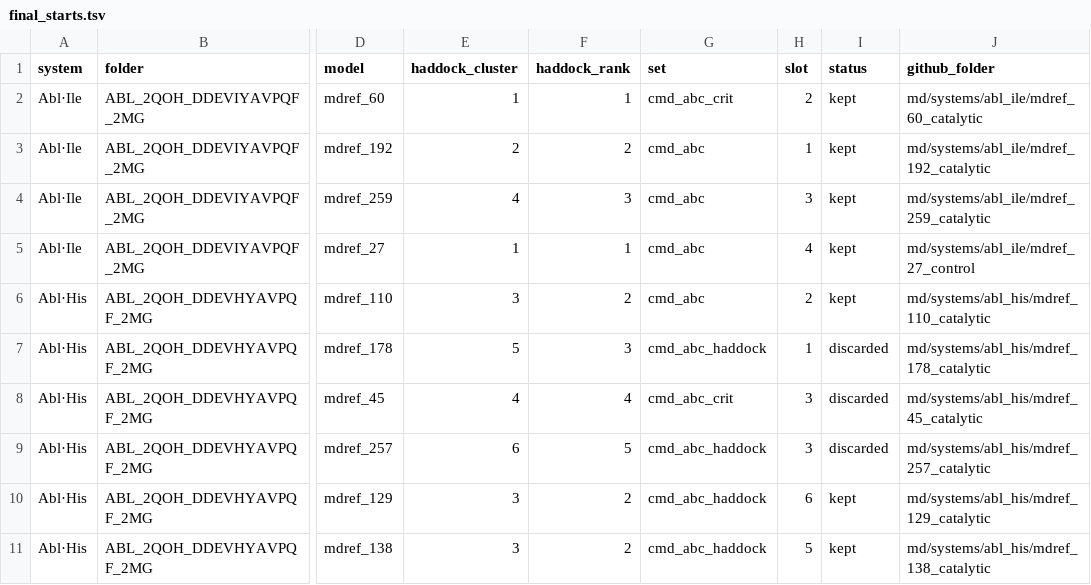
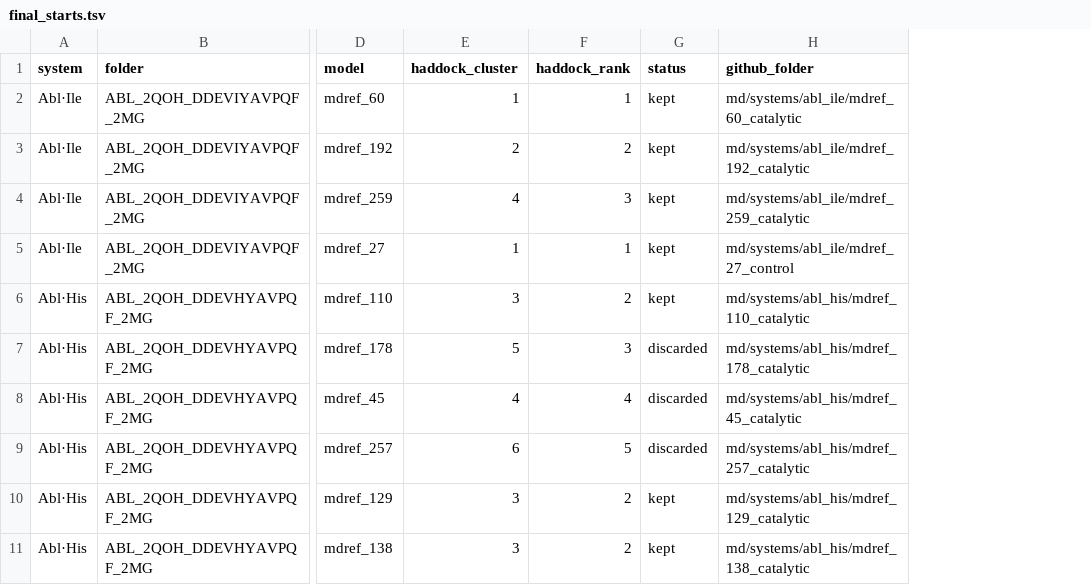
Before and after one commit to annette-thompson/PTKs_2026, a TSV file: final_starts.tsv, drawn as a sheet; only a part is shown, gaps mark what is left out; the diff names each change by its address in the sheet, - before the commit and + after, or states it on an @@ line.

Commit message:
Drop the internal set and slot columns from final_starts.tsv

```diff
--- a/final_starts.tsv
+++ b/final_starts.tsv
-column G (set), rows 2-11: cmd_abc_crit | cmd_abc | cmd_abc | cmd_abc | cmd_abc | cmd_abc_haddock | cmd_abc_crit | cmd_abc_haddock | cmd_abc_haddock | cmd_abc_haddock
-column H (slot), rows 2-11: 2 | 1 | 3 | 4 | 2 | 1 | 3 | 3 | 6 | 5
```
